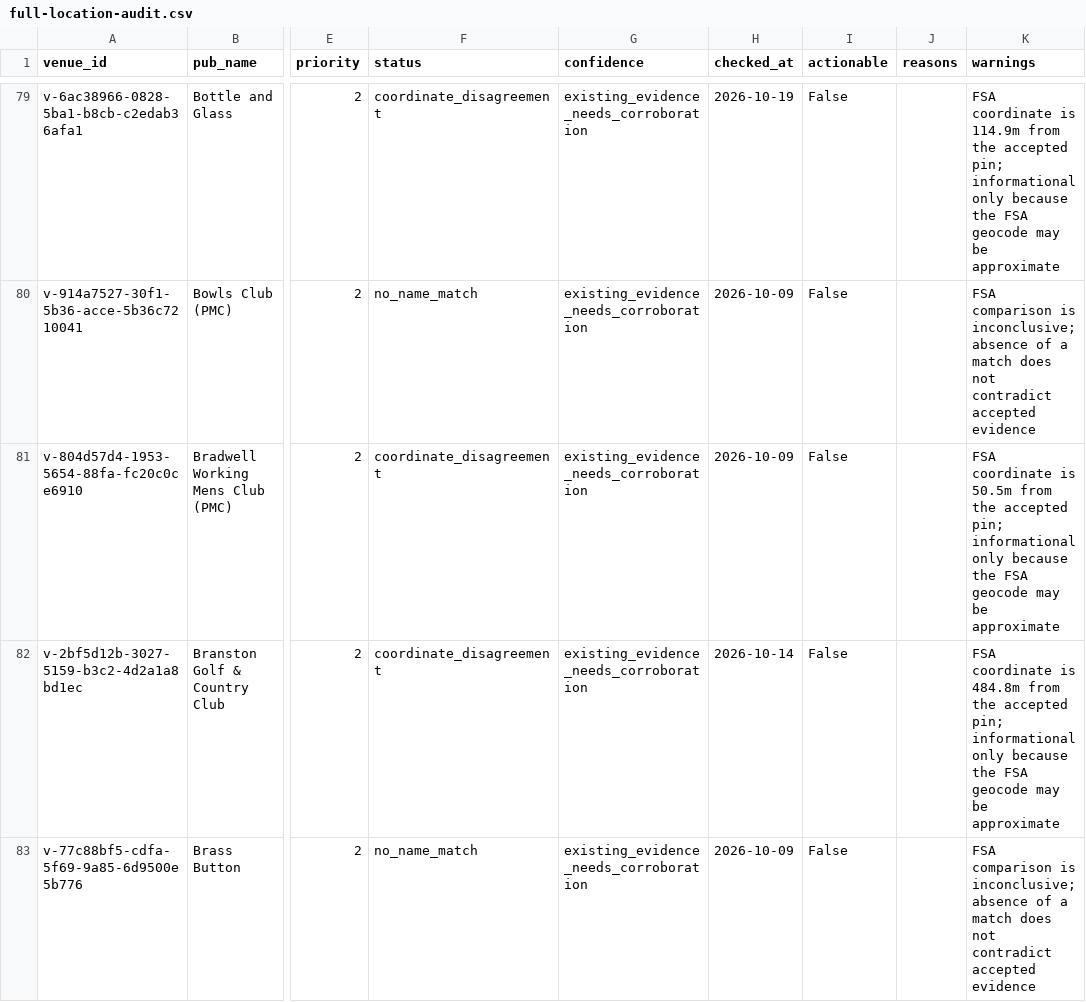
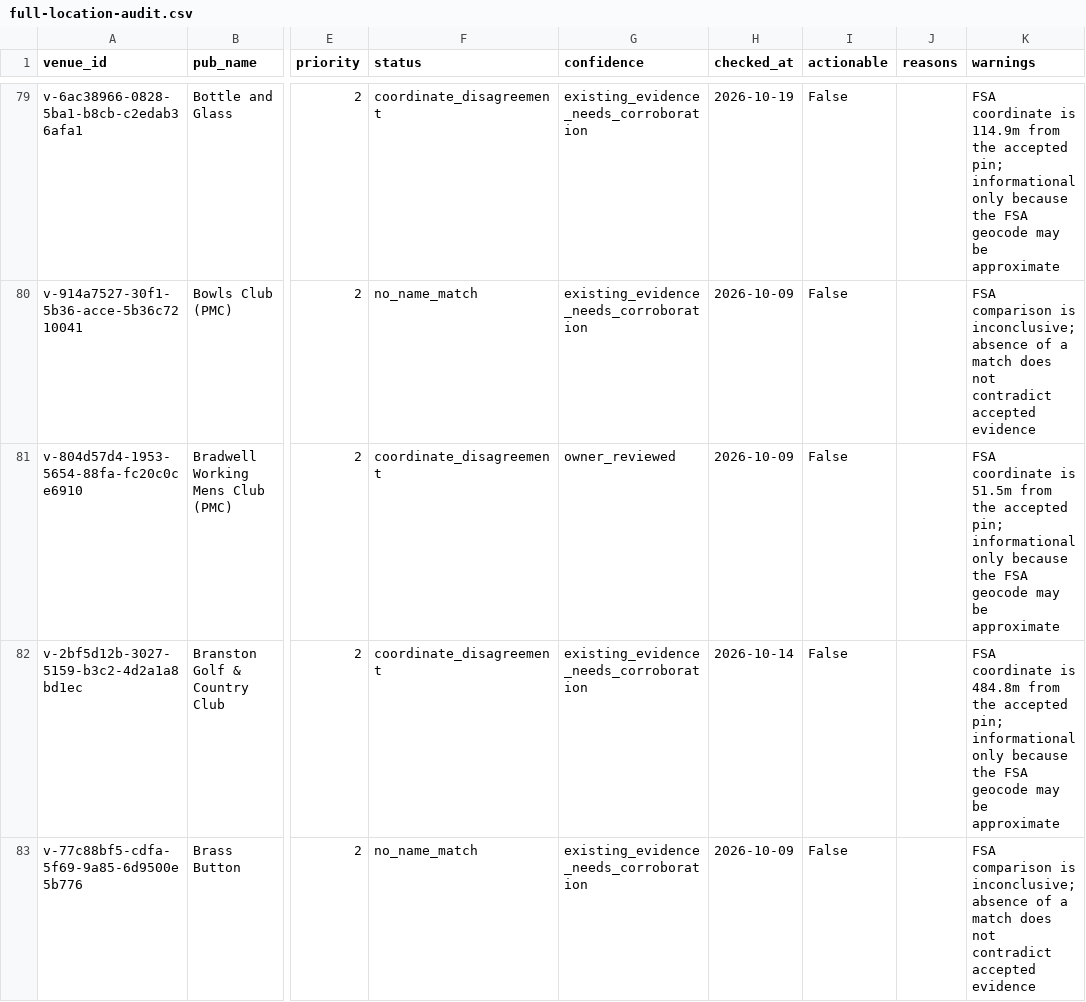
Before and after one commit to bristolbagpiper/BassBeerMap, a CSV file: audit/full-location-audit.csv, drawn as a sheet; only a part is shown, gaps mark what is left out; the diff names each change by its address in the sheet, - before the commit and + after, or states it on an @@ line.

```diff
--- a/audit/full-location-audit.csv
+++ b/audit/full-location-audit.csv
-G81 (confidence): existing_evidence_needs_corroboration
+G81 (confidence): owner_reviewed
-K81 (warnings): …coordinate is 50.5m from the…
+K81 (warnings): …coordinate is 51.5m from the…
```
Also changed, not shown: audit/manual-place-checks.csv, 9 other files.
